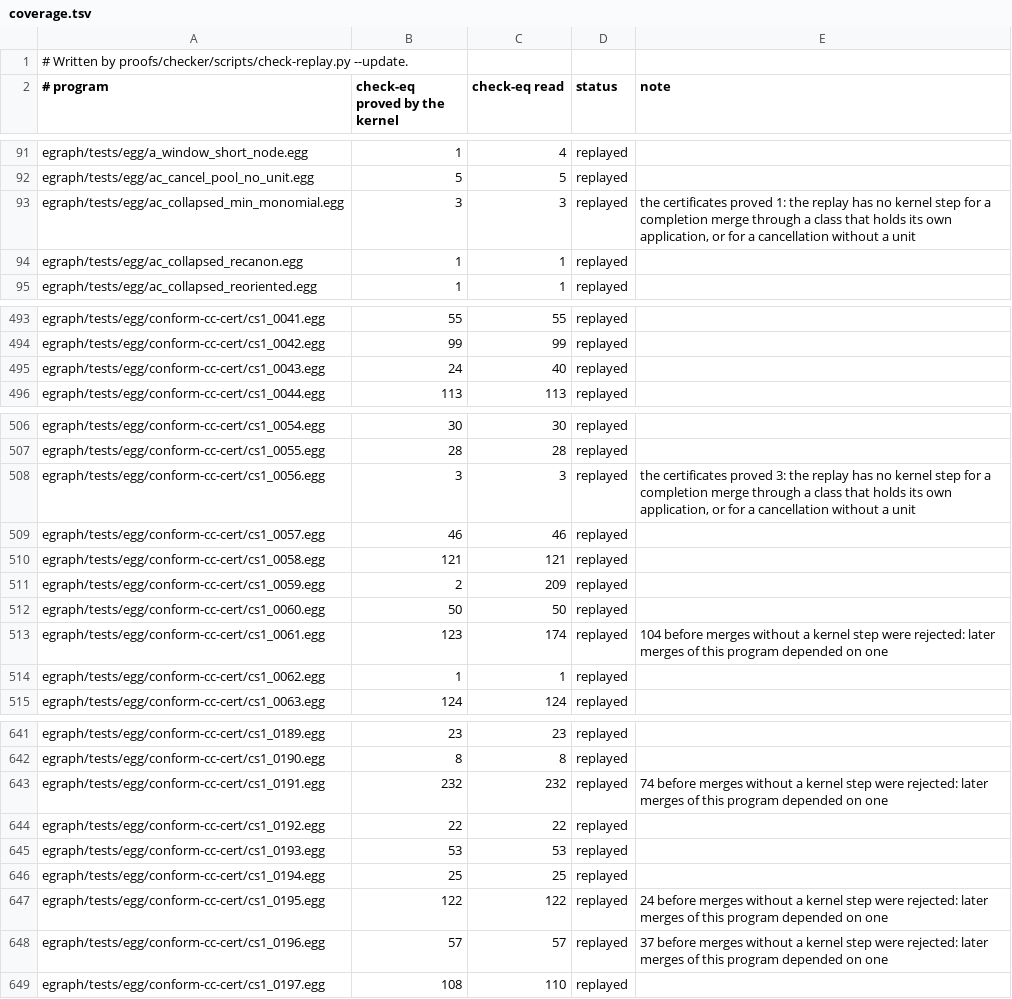
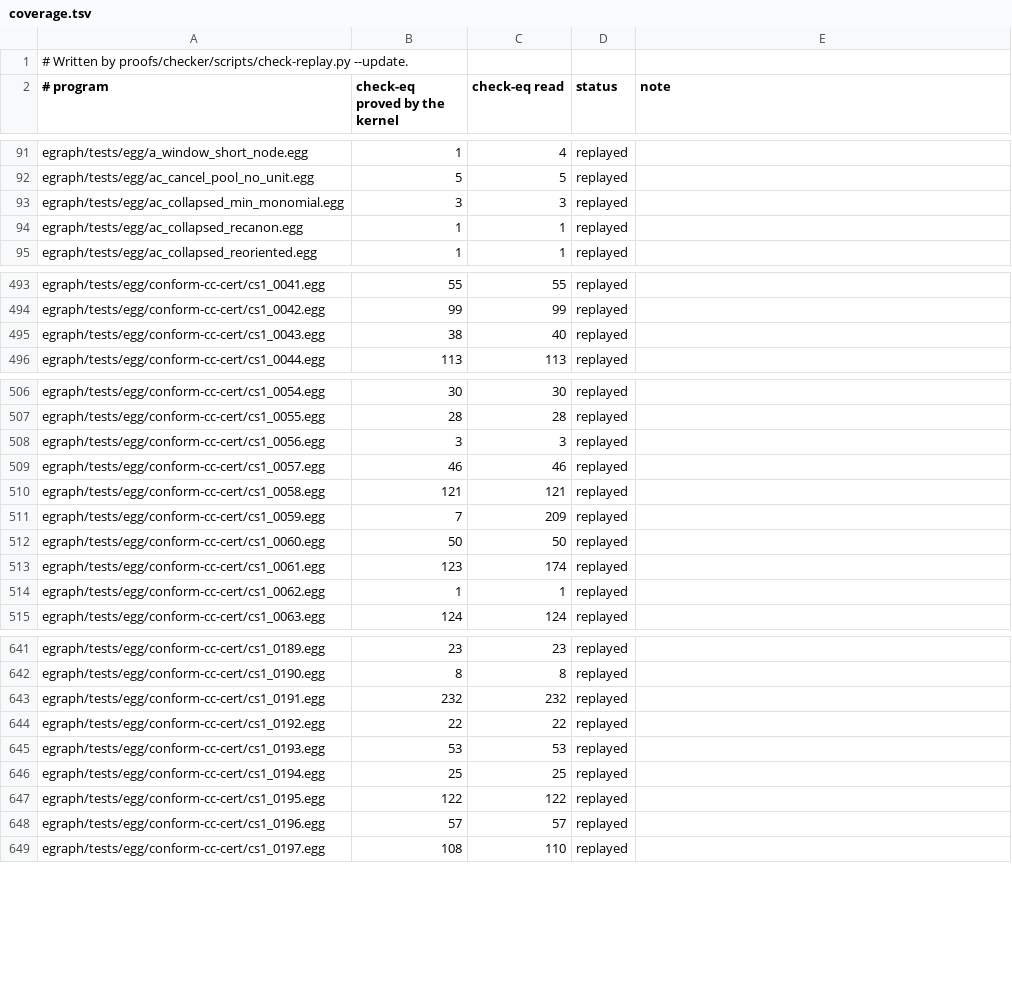
Before and after one commit to remi-delmas-3000/semi-persistent, a TSV file: proofs/checker/coverage.tsv, drawn as a sheet; only a part is shown, gaps mark what is left out; the diff covers the shown part only.

Commit message:
proofs/checker: coverage.tsv at 25,635 check-eq; no program is below the certificates (5,702) or any earlier replay baseline, so the 13 notes go

```diff
--- a/proofs/checker/coverage.tsv
+++ b/proofs/checker/coverage.tsv
@@ -92,3 +92,3 @@ egraph/tests/egg/a_window_short_node.egg	1	4	replayed
 egraph/tests/egg/ac_cancel_pool_no_unit.egg	5	5	replayed
-egraph/tests/egg/ac_collapsed_min_monomial.egg	3	3	replayed	the certificates proved 1: the replay has no kernel step for a completion merge through a class that holds its own application, or for a cancellation without a unit
+egraph/tests/egg/ac_collapsed_min_monomial.egg	3	3	replayed
 egraph/tests/egg/ac_collapsed_recanon.egg	1	1	replayed
@@ -494,3 +494,3 @@ egraph/tests/egg/conform-cc-cert/cs1_0041.egg	55	55	replayed
 egraph/tests/egg/conform-cc-cert/cs1_0042.egg	99	99	replayed
-egraph/tests/egg/conform-cc-cert/cs1_0043.egg	24	40	replayed
+egraph/tests/egg/conform-cc-cert/cs1_0043.egg	38	40	replayed
 egraph/tests/egg/conform-cc-cert/cs1_0044.egg	113	113	replayed
@@ -507,8 +507,8 @@ egraph/tests/egg/conform-cc-cert/cs1_0054.egg	30	30	replayed
 egraph/tests/egg/conform-cc-cert/cs1_0055.egg	28	28	replayed
-egraph/tests/egg/conform-cc-cert/cs1_0056.egg	3	3	replayed	the certificates proved 3: the replay has no kernel step for a completion merge through a class that holds its own application, or for a cancellation without a unit
+egraph/tests/egg/conform-cc-cert/cs1_0056.egg	3	3	replayed
 egraph/tests/egg/conform-cc-cert/cs1_0057.egg	46	46	replayed
 egraph/tests/egg/conform-cc-cert/cs1_0058.egg	121	121	replayed
-egraph/tests/egg/conform-cc-cert/cs1_0059.egg	2	209	replayed
+egraph/tests/egg/conform-cc-cert/cs1_0059.egg	7	209	replayed
 egraph/tests/egg/conform-cc-cert/cs1_0060.egg	50	50	replayed
-egraph/tests/egg/conform-cc-cert/cs1_0061.egg	123	174	replayed	104 before merges without a kernel step were rejected: later merges of this program depended on one
+egraph/tests/egg/conform-cc-cert/cs1_0061.egg	123	174	replayed
 egraph/tests/egg/conform-cc-cert/cs1_0062.egg	1	1	replayed
@@ -642,3 +642,3 @@ egraph/tests/egg/conform-cc-cert/cs1_0189.egg	23	23	replayed
 egraph/tests/egg/conform-cc-cert/cs1_0190.egg	8	8	replayed
-egraph/tests/egg/conform-cc-cert/cs1_0191.egg	232	232	replayed	74 before merges without a kernel step were rejected: later merges of this program depended on one
+egraph/tests/egg/conform-cc-cert/cs1_0191.egg	232	232	replayed
 egraph/tests/egg/conform-cc-cert/cs1_0192.egg	22	22	replayed
@@ -646,4 +646,4 @@ egraph/tests/egg/conform-cc-cert/cs1_0193.egg	53	53	replayed
 egraph/tests/egg/conform-cc-cert/cs1_0194.egg	25	25	replayed
-egraph/tests/egg/conform-cc-cert/cs1_0195.egg	122	122	replayed	24 before merges without a kernel step were rejected: later merges of this program depended on one
-egraph/tests/egg/conform-cc-cert/cs1_0196.egg	57	57	replayed	37 before merges without a kernel step were rejected: later merges of this program depended on one
+egraph/tests/egg/conform-cc-cert/cs1_0195.egg	122	122	replayed
+egraph/tests/egg/conform-cc-cert/cs1_0196.egg	57	57	replayed
 egraph/tests/egg/conform-cc-cert/cs1_0197.egg	108	110	replayed
```
Also changed, not shown: 7 edited cells elsewhere in this file.
